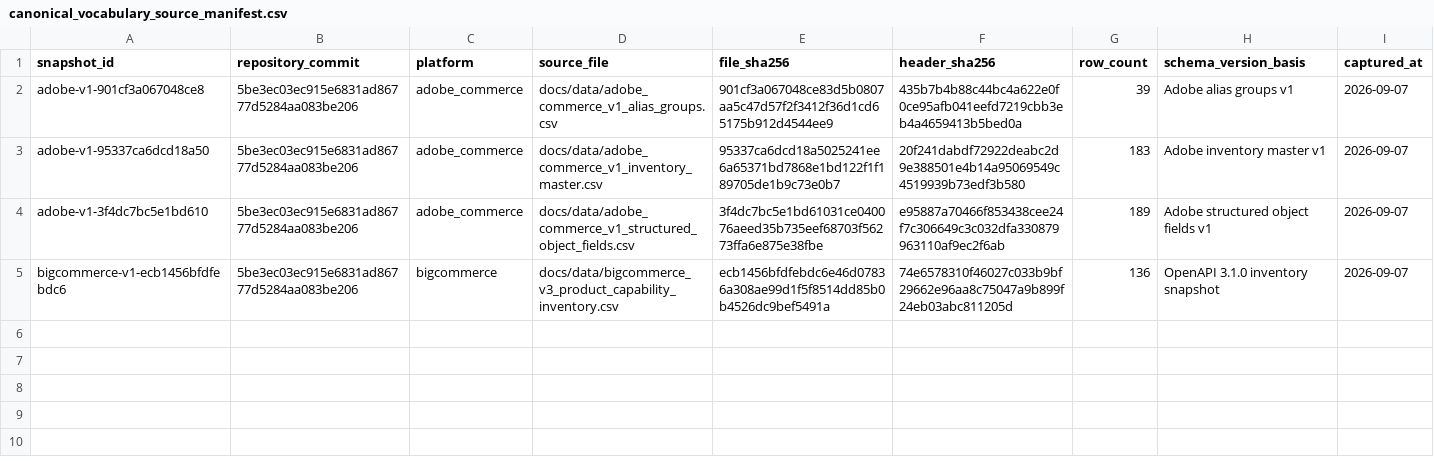
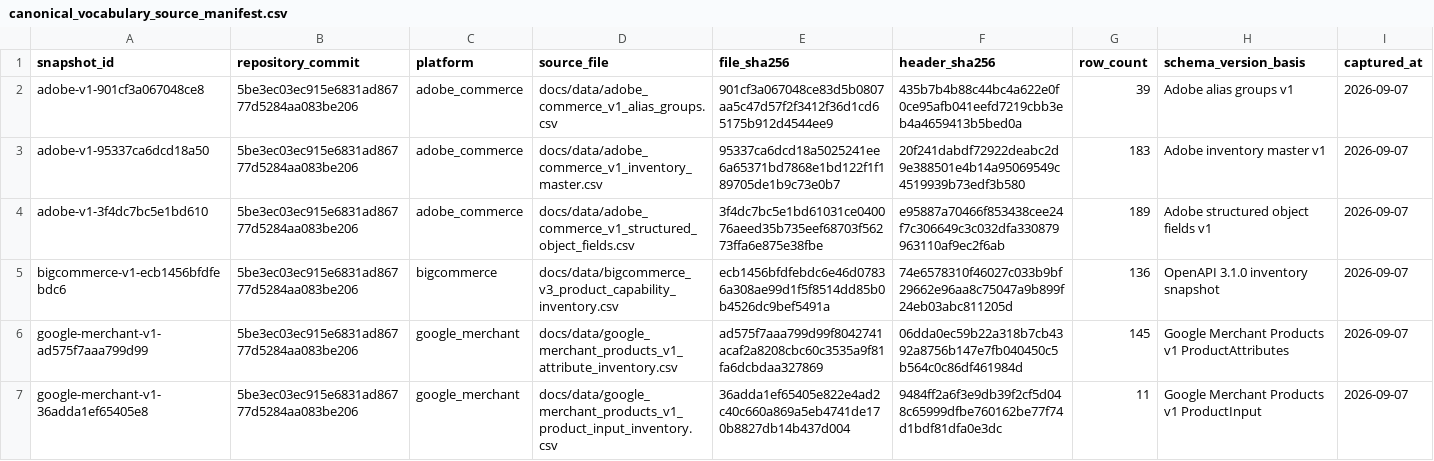
Before and after one commit to Stanislavikus/babypark-b2b, a CSV file: docs/data/canonical_vocabulary_source_manifest.csv, drawn as a sheet.

Commit message:
docs(canonical): add Google Merchant provider coverage pass

```diff
--- a/docs/data/canonical_vocabulary_source_manifest.csv
+++ b/docs/data/canonical_vocabulary_source_manifest.csv
@@ -5 +5,3 @@ adobe-v1-3f4dc7bc5e1bd610,5be3ec03ec915e6831ad86777d5284aa083be206,adobe_commerc
 bigcommerce-v1-ecb1456bfdfebdc6,5be3ec03ec915e6831ad86777d5284aa083be206,bigcommerce,docs/data/bigcommerce_v3_product_capability_inventory.csv,ecb1456bfdfebdc6e46d07836a308ae99d1f5f8514dd85b0b4526dc9bef5491a,74e6578310f46027c033b9bf29662e96aa8c75047a9b899f24eb03abc811205d,136,"OpenAPI 3.1.0 inventory snapshot",2026-09-07
+google-merchant-v1-ad575f7aaa799d99,5be3ec03ec915e6831ad86777d5284aa083be206,google_merchant,docs/data/google_merchant_products_v1_attribute_inventory.csv,ad575f7aaa799d99f8042741acaf2a8208cbc60c3535a9f81fa6dcbdaa327869,06dda0ec59b22a318b7cb4392a8756b147e7fb040450c5b564c0c86df461984d,145,"Google Merchant Products v1 ProductAttributes",2026-09-07
+google-merchant-v1-36adda1ef65405e8,5be3ec03ec915e6831ad86777d5284aa083be206,google_merchant,docs/data/google_merchant_products_v1_product_input_inventory.csv,36adda1ef65405e822e4ad2c40c660a869a5eb4741de170b8827db14b437d004,9484ff2a6f3e9db39f2cf5d048c65999dfbe760162be77f74d1bdf81dfa0e3dc,11,"Google Merchant Products v1 ProductInput",2026-09-07
```
Also changed, not shown: 8 other files.
